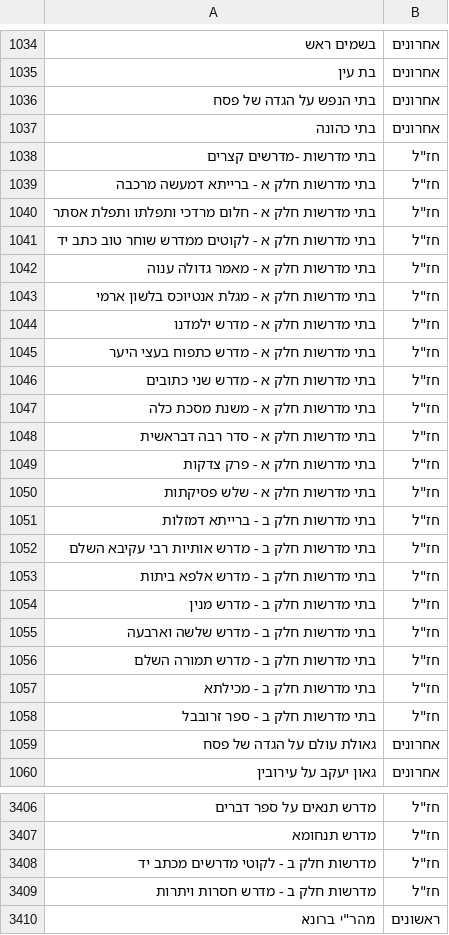
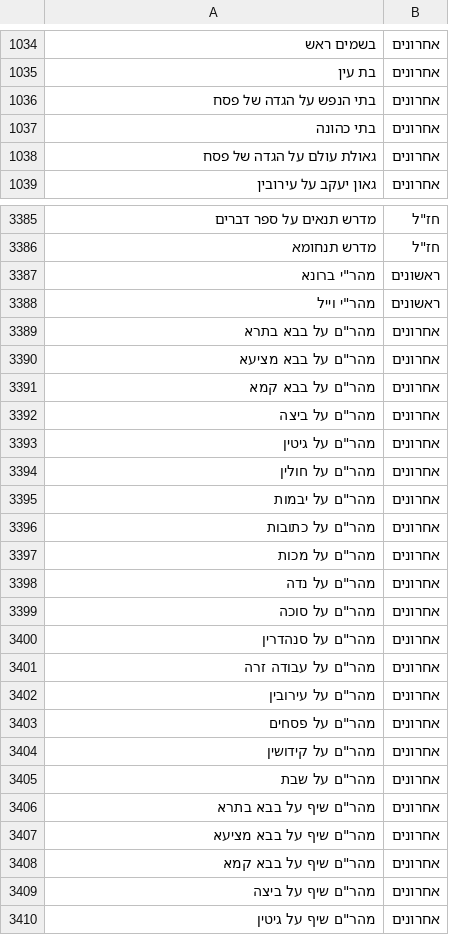
Before and after one commit to yakov100/otzaria-library, a CSV file: ForDB/generations.csv, drawn as a sheet; only a part is shown, gaps mark what is left out; the shorter side is filled out with more unchanged rows.

```diff
--- a/ForDB/generations.csv
+++ b/ForDB/generations.csv
@@ -1037,23 +1037,2 @@
 בתי כהונה,אחרונים
-בתי מדרשות -מדרשים קצרים,"חז""ל"
-בתי מדרשות חלק א - ברייתא דמעשה מרכבה,"חז""ל"
-בתי מדרשות חלק א - חלום מרדכי ותפלתו ותפלת אסתר,"חז""ל"
-בתי מדרשות חלק א - לקוטים ממדרש שוחר טוב כתב יד,"חז""ל"
-בתי מדרשות חלק א - מאמר גדולה ענוה,"חז""ל"
-בתי מדרשות חלק א - מגלת אנטיוכס בלשון ארמי,"חז""ל"
-בתי מדרשות חלק א - מדרש ילמדנו,"חז""ל"
-בתי מדרשות חלק א - מדרש כתפוח בעצי היער,"חז""ל"
-בתי מדרשות חלק א - מדרש שני כתובים,"חז""ל"
-בתי מדרשות חלק א - משנת מסכת כלה,"חז""ל"
-בתי מדרשות חלק א - סדר רבה דבראשית,"חז""ל"
-בתי מדרשות חלק א - פרק צדקות,"חז""ל"
-בתי מדרשות חלק א - שלש פסיקתות,"חז""ל"
-בתי מדרשות חלק ב - ברייתא דמזלות,"חז""ל"
-בתי מדרשות חלק ב - מדרש אותיות רבי עקיבא השלם,"חז""ל"
-בתי מדרשות חלק ב - מדרש אלפא ביתות,"חז""ל"
-בתי מדרשות חלק ב - מדרש מנין,"חז""ל"
-בתי מדרשות חלק ב - מדרש שלשה וארבעה,"חז""ל"
-בתי מדרשות חלק ב - מדרש תמורה השלם,"חז""ל"
-בתי מדרשות חלק ב - מכילתא,"חז""ל"
-בתי מדרשות חלק ב - ספר זרובבל,"חז""ל"
 גאולת עולם על הגדה של פסח,אחרונים
@@ -3407,4 +3386,2 @@
 מדרש תנחומא,"חז""ל"
-מדרשות חלק ב - לקוטי מדרשים מכתב יד,"חז""ל"
-מדרשות חלק ב - מדרש חסרות ויתרות,"חז""ל"
 "מהר""י ברונא",ראשונים
```
